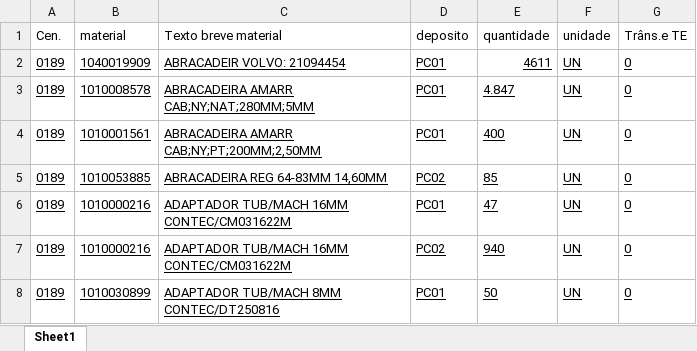
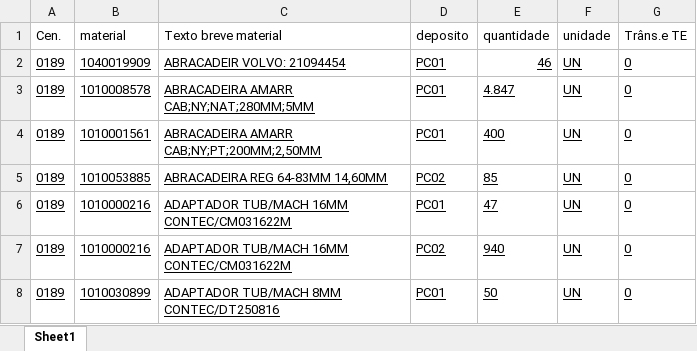
Before and after one commit to hiagogabrielga/catalogoPecasPCM, an Excel workbook: dados-catalago-pcm-interno/relatorio.xlsx, sheet Sheet1, drawn as a sheet; only a part is shown; values as stored, in another font and other column widths than the file's, no borders; the diff names each change by its address in the sheet, - before the commit and + after, or states it on an @@ line.

```diff
--- a/dados-catalago-pcm-interno/relatorio.xlsx (sheet Sheet1)
+++ b/dados-catalago-pcm-interno/relatorio.xlsx (sheet Sheet1)
-E2 (quantidade): 4611
+E2 (quantidade): 46
```
Also changed, not shown: 1 other file.
